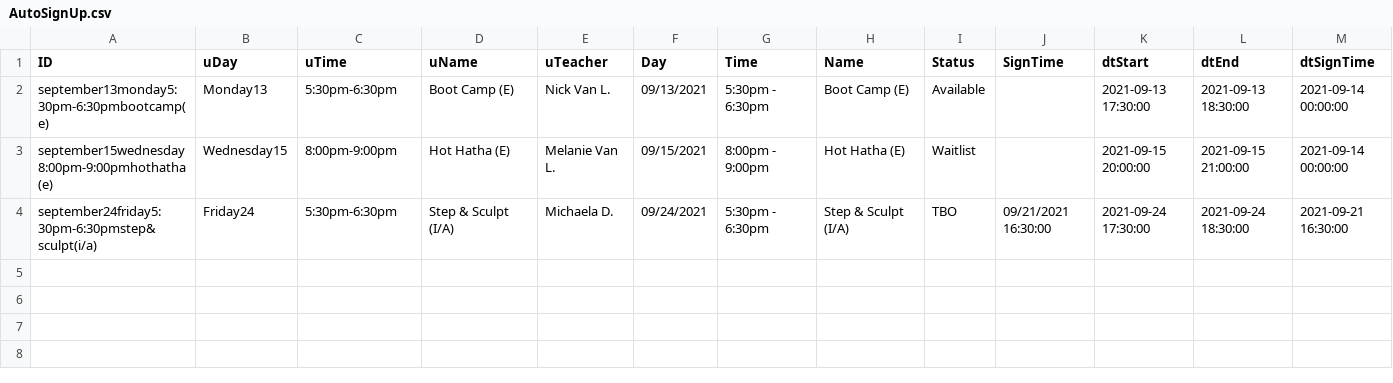
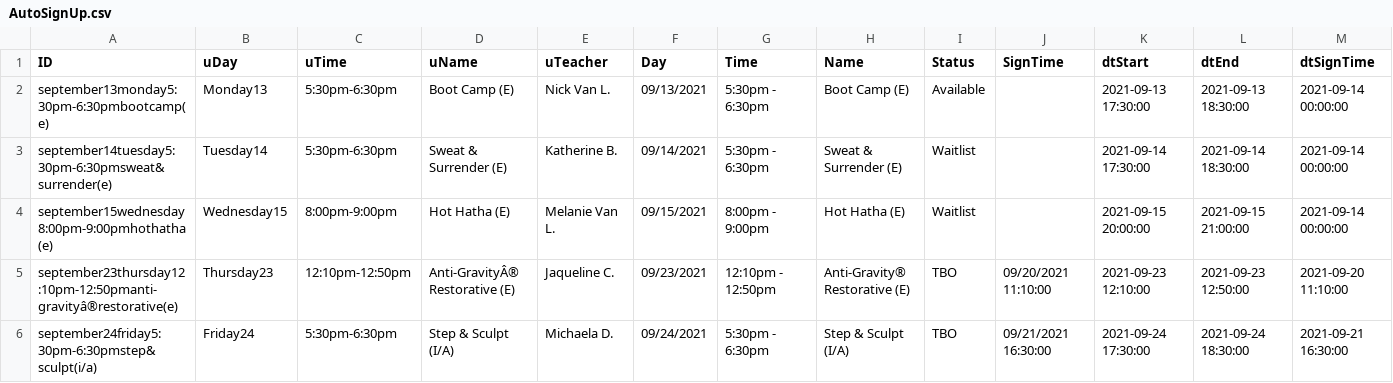
Before and after one commit to Stryder-Git/Movati_Signup, a CSV file: Data/AutoSignUp.csv, drawn as a sheet; only a part is shown; rows hold the shown columns only; the diff names each change by its address in the sheet, - before the commit and + after, or states it on an @@ line.

Commit message:
improved the preparetion of the table

```diff
--- a/Data/AutoSignUp.csv
+++ b/Data/AutoSignUp.csv
+row 3: september14tuesday5:30pm-6:30pmsweat&surrender(e) | Tuesday14 | 5:30pm-6:30pm | Sweat & Surrender (E) | Katherine B. | 09/14/2021 | 5:30pm - 6:30pm | Sweat & Surrender (E) | Waitlist |  | 2021-09-14 17:30:00 | 2021-09-14 18:30:00 | 2021-09-14 00:00:00
+row 5: september23thursday12:10pm-12:50pmanti-gravityâ®restorative(e) | Thursday23 | 12:10pm-12:50pm | Anti-GravityÂ® Restorative (E) | Jaqueline C. | 09/23/2021 | 12:10pm - 12:50pm | Anti-Gravity® Restorative (E) | TBO | 09/20/2021 11:10:00 | 2021-09-23 12:10:00 | 2021-09-23 12:50:00 | 2021-09-20 11:10:00
```
Also changed, not shown: Data/Info.csv, 4 other files.
